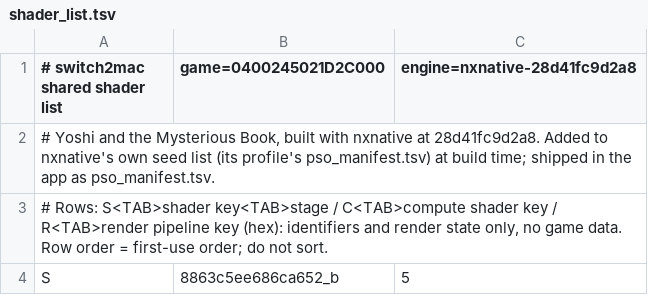
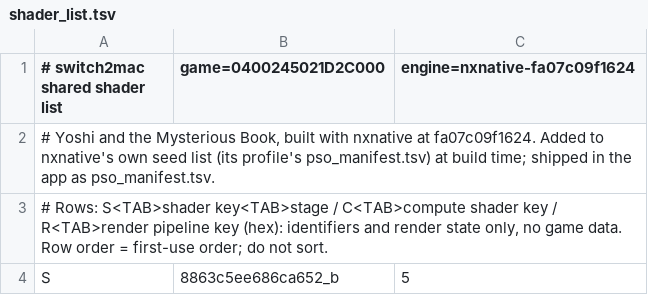
Before and after one commit to IT-Kwj/hermit, a TSV file: games/yoshi-and-the-mysterious-book/shader_list.tsv, drawn as a sheet; only a part is shown.

```diff
--- a/games/yoshi-and-the-mysterious-book/shader_list.tsv
+++ b/games/yoshi-and-the-mysterious-book/shader_list.tsv
@@ -1,3 +1,3 @@
-# switch2mac shared shader list	game=0400245021D2C000	engine=nxnative-28d41fc9d2a8
-# Yoshi and the Mysterious Book, built with nxnative at 28d41fc9d2a8. Added to nxnative's own seed list (its profile's pso_manifest.tsv) at build time; shipped in the app as pso_manifest.tsv.
+# switch2mac shared shader list	game=0400245021D2C000	engine=nxnative-fa07c09f1624
+# Yoshi and the Mysterious Book, built with nxnative at fa07c09f1624. Added to nxnative's own seed list (its profile's pso_manifest.tsv) at build time; shipped in the app as pso_manifest.tsv.
 # Rows: S<TAB>shader key<TAB>stage / C<TAB>compute shader key / R<TAB>render pipeline key (hex): identifiers and render state only, no game data. Row order = first-use order; do not sort.
```
Also changed, not shown: 2 other files.
